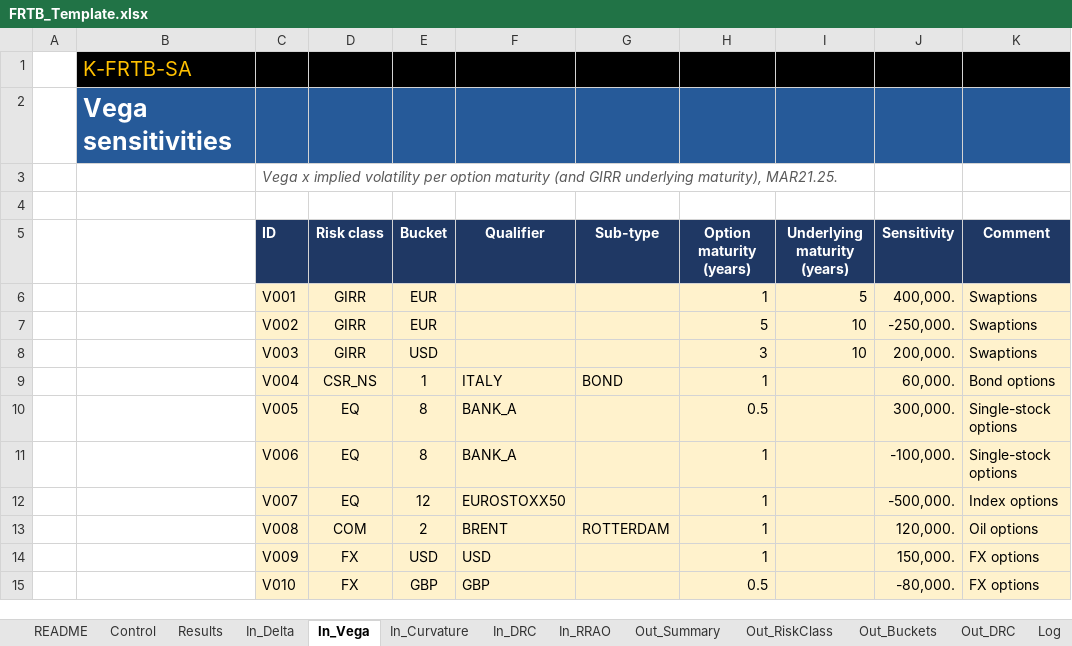
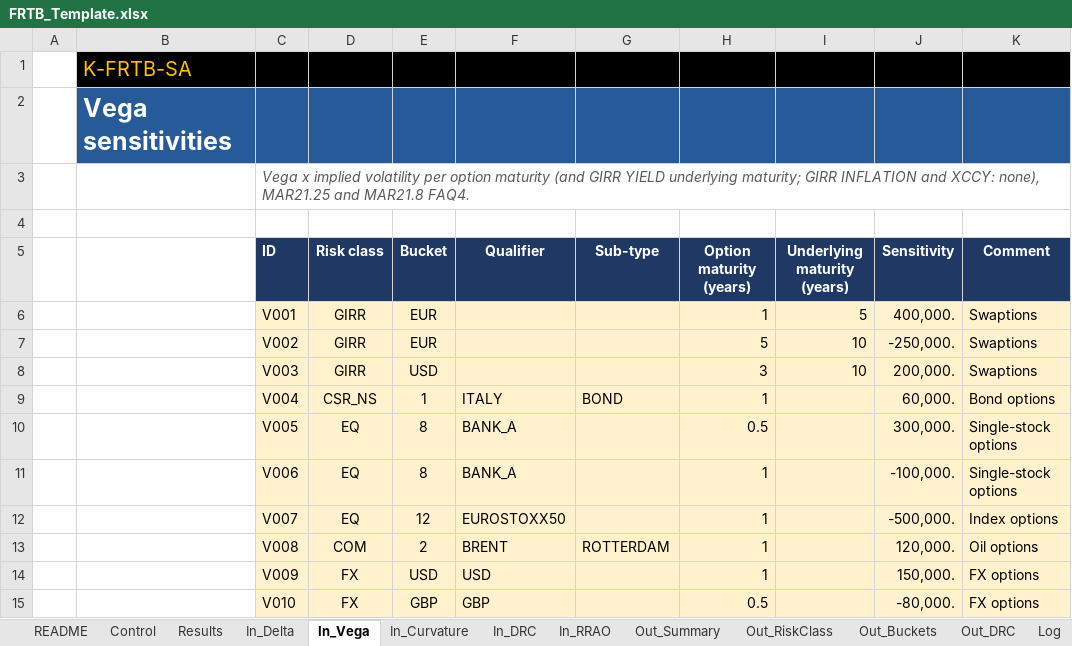
Before and after one commit to danielep71/K-FRTB-ASA, an Excel workbook: src/workbook/FRTB_Template.xlsx, sheet In_Vega, drawn as a sheet; values as stored, in another font and other column widths than the file's, no borders; charts and pictures not drawn; the diff names each change by its address in the sheet, - before the commit and + after, or states it on an @@ line.

Commit message:
Support GIRR vega risk factors for inflation and cross-currency basis (#213)
MAR21.8 FAQ4 puts inflation and cross-currency basis in the GIRR vega
capital requirement, along the option maturity only.

- In_Vega GIRR rows take a sub-type: YIELD (the default, the surface by
  option and underlying maturity), INFLATION (one risk factor per
  inflation curve) or XCCY, the last two by option maturity only. An
  underlying maturity on them, or any other sub-type, rejects the row
  with a logged error.
- Correlation: the option maturity correlation times the delta
  correlation of the corresponding risk factors (MAR21.94): the
  underlying maturity between two yield surfaces, otherwise 1 for the
  same curve, 99.9% between inflation curves, 40% yield to inflation,
  0% with the cross-currency basis.
- The reference changed first; CORE_SBM follows it. The methodology,
  the README sheet and the In_Vega subtitle describe the sub-types; the
  template is regenerated.

Validated: hand-calculated tests (mixed case, same inflation curve,
rejected rows); a LibreOffice run with these rows reconciles with the
reference and logs the two expected errors; vba_lint,
build_template.py --check, update_expected.py --check,
tools/check_repository.py and the full pytest suite pass; CI is green
on 2ca655b; the Codex review found nothing. The sample results and the
52 regression values are unchanged.

Not validated: desktop Excel; the next recorded run covers it (#28).

Closes #209.

```diff
--- a/src/workbook/FRTB_Template.xlsx (sheet In_Vega)
+++ b/src/workbook/FRTB_Template.xlsx (sheet In_Vega)
-C3 (ID): …(and GIRR underlying maturity), MAR21.25.
+C3 (ID): …(and GIRR YIELD underlying maturity; GIRR INFLATION and XCCY: none), MAR21.25 and MAR21.8 FAQ4.
```
Also changed, not shown: sheet README, 7 other files.
